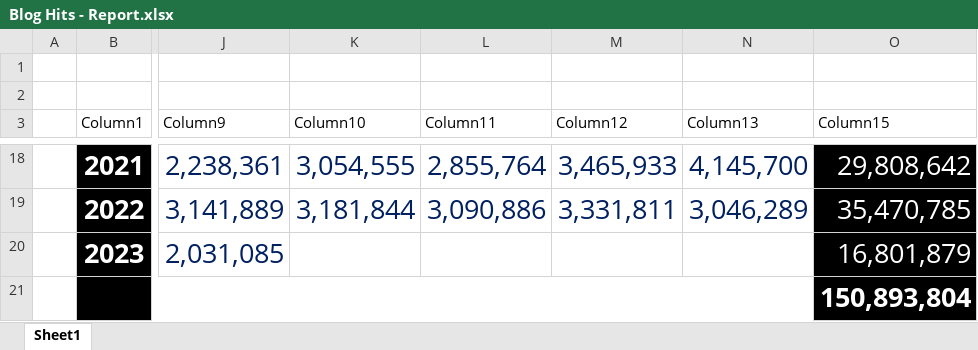
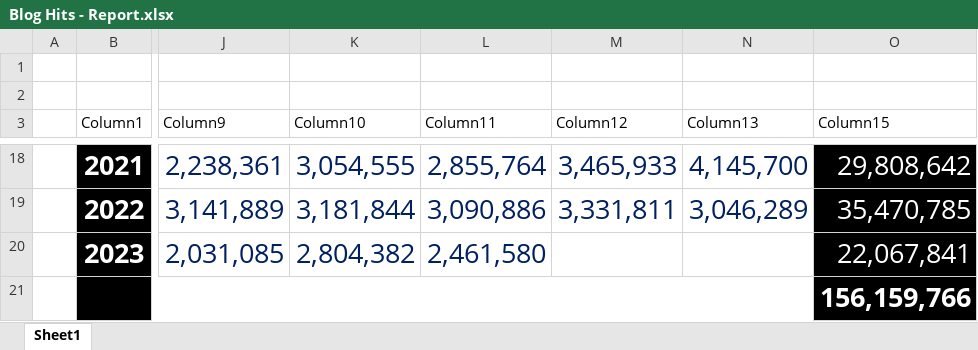
Before and after one commit to kunal-chowdhury/kunal-chowdhury.com, an Excel workbook: blog-stats/Blog Hits - Report.xlsx, sheet Sheet1, drawn as a sheet; only a part is shown, gaps mark what is left out; values as stored, in another font and other column widths than the file's, no borders; charts and pictures and conditional formats and table styles not drawn; the diff names each change by its address in the sheet, - before the commit and + after, or states it on an @@ line.

Commit message:
Blog Statistics (October 2023)

```diff
--- a/blog-stats/Blog Hits - Report.xlsx (sheet Sheet1)
+++ b/blog-stats/Blog Hits - Report.xlsx (sheet Sheet1)
-K20 (Column10): (empty)
+K20 (Column10): 2,804,382
-L20 (Column11): (empty)
+L20 (Column11): 2,461,580
-O20 (Column15): 16,801,879
+O20 (Column15): 22,067,841
-O21 (Column15): 150,893,804
+O21 (Column15): 156,159,766
```
Also changed, not shown: charts or pictures, 2 other files.
